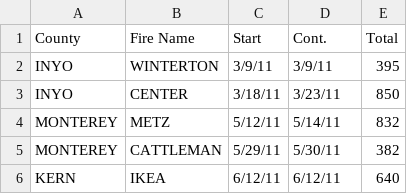
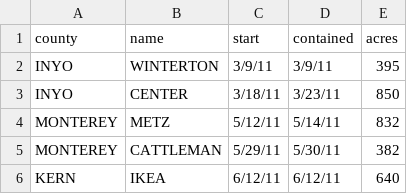
Before and after one commit to jieunlim/randomForestFires, a CSV file: cleanedData/fireStats2011.csv, drawn as a sheet; only a part is shown; removed rows and columns are numbered as before the commit, all else as after; the diff names each change by its address in the sheet, - before the commit and + after, or states it on an @@ line.

```diff
--- a/cleanedData/fireStats2011.csv
+++ b/cleanedData/fireStats2011.csv
-row 1: County | Fire Name | Start | Cont. | Total
+row 1: county | name | start | contained | acres
```
Also changed, not shown: cleanedData/fireStats2008.csv, cleanedData/fireStats2009.csv, 6 other files.
